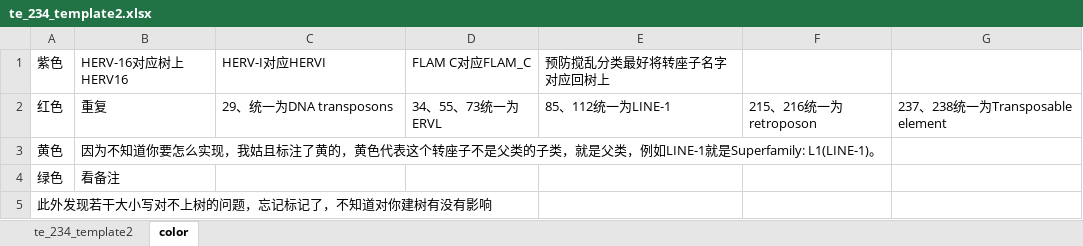
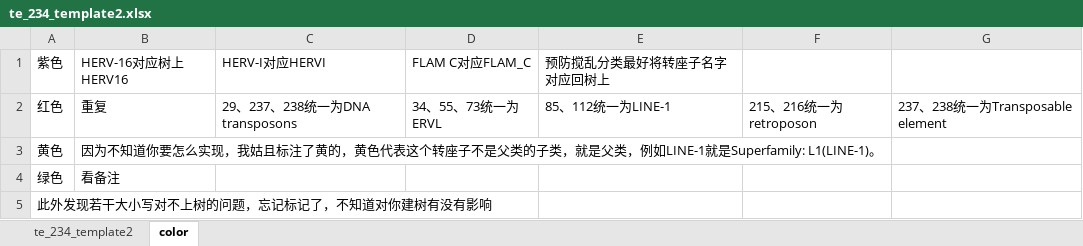
Before and after one commit to fff01/TE-, an Excel workbook: transposon_tree/te_234_template2.xlsx, sheet color, drawn as a sheet; values as stored, in another font and other column widths than the file's, no borders; the diff names each change by its address in the sheet, - before the commit and + after, or states it on an @@ line.

```diff
--- a/transposon_tree/te_234_template2.xlsx (sheet color)
+++ b/transposon_tree/te_234_template2.xlsx (sheet color)
-C2 (HERV-I对应HERVI): 29、统一为DNA transposons
+C2 (HERV-I对应HERVI): 29、237、238统一为DNA transposons
```
Also changed, not shown: 10 other files.
